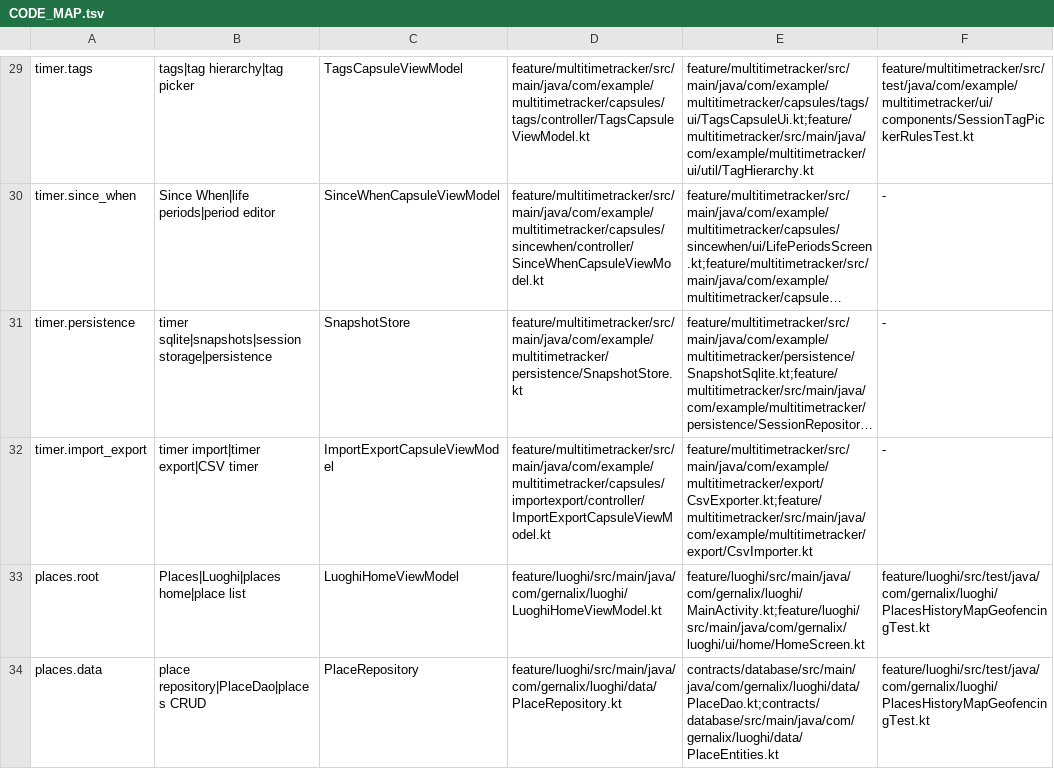
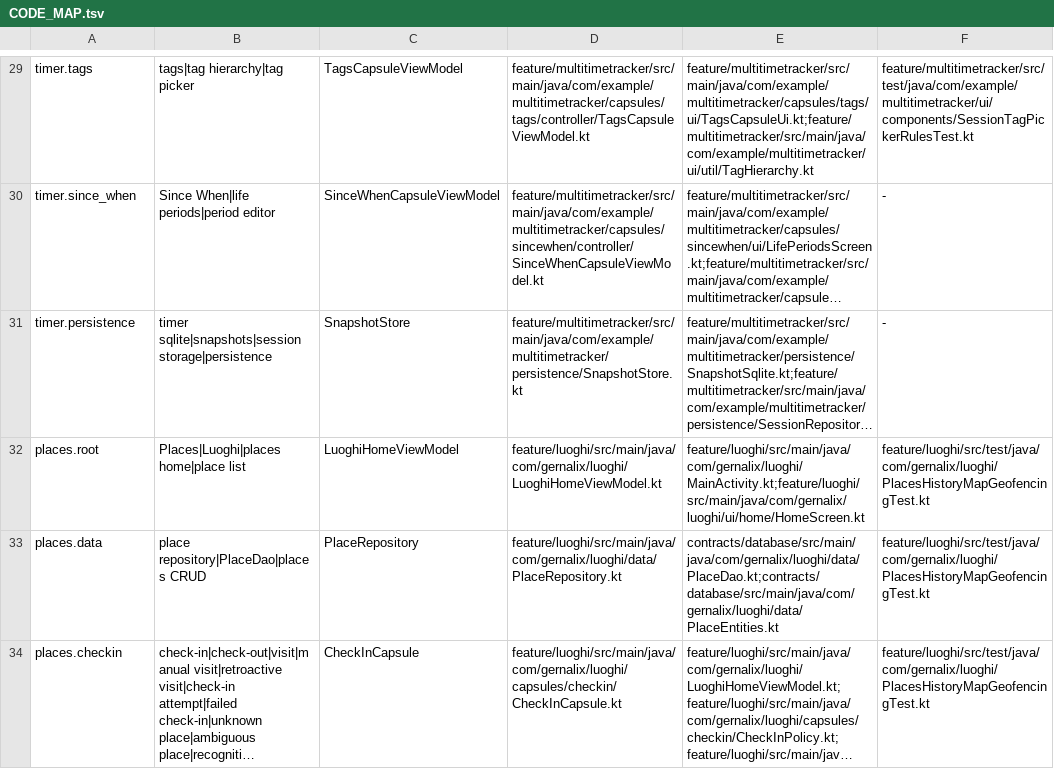
Before and after one commit to gernalix/PersonalHub, a TSV file: .codex/CODE_MAP.tsv, drawn as a sheet; only a part is shown, gaps mark what is left out; the shorter side is filled out with more unchanged rows; long unchanged cells end in …; the diff names each change by its address in the sheet, - before the commit and + after, or states it on an @@ line.

Commit message:
Remove Timer import-export ownership from code map

```diff
--- a/.codex/CODE_MAP.tsv
+++ b/.codex/CODE_MAP.tsv
-row 32: timer.import_export | timer import|timer export|CSV timer | ImportExportCapsuleViewModel | feature/multitimetracker/src/main/java/com/example/multitimetracker/capsules/importexport/controller/ImportExportCapsuleViewModel.kt | feature/multitimetracker/src/main/java/com/example/multitimetracker/export/CsvExporter.kt;feature/multitimetracker/src/main/java/com/example/multitimetracker/export/CsvImporter.kt | -
```
